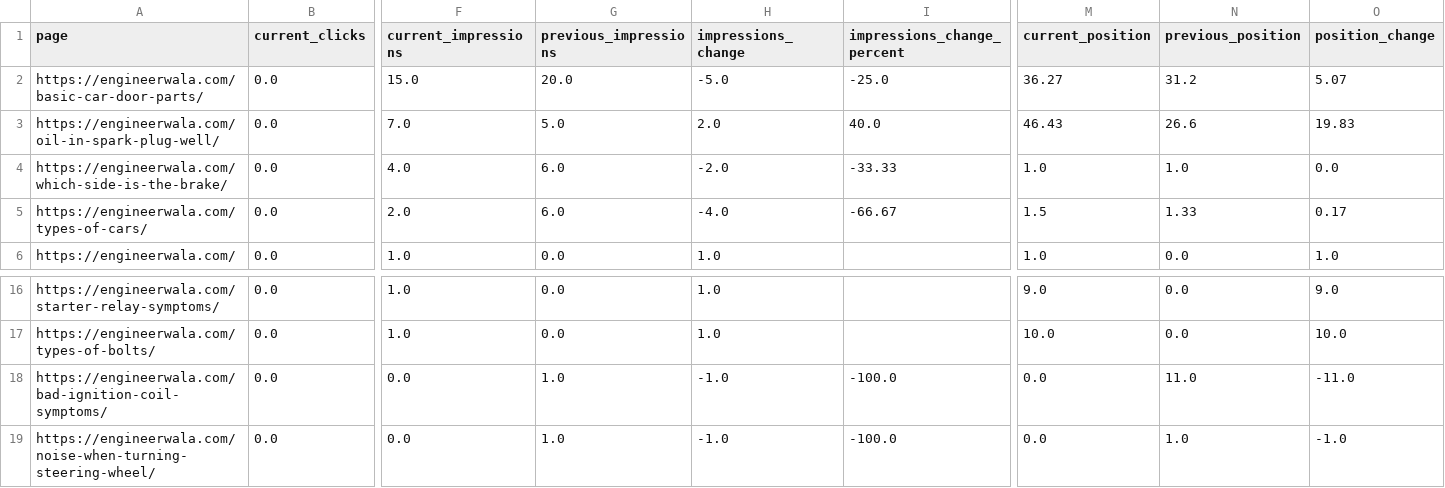
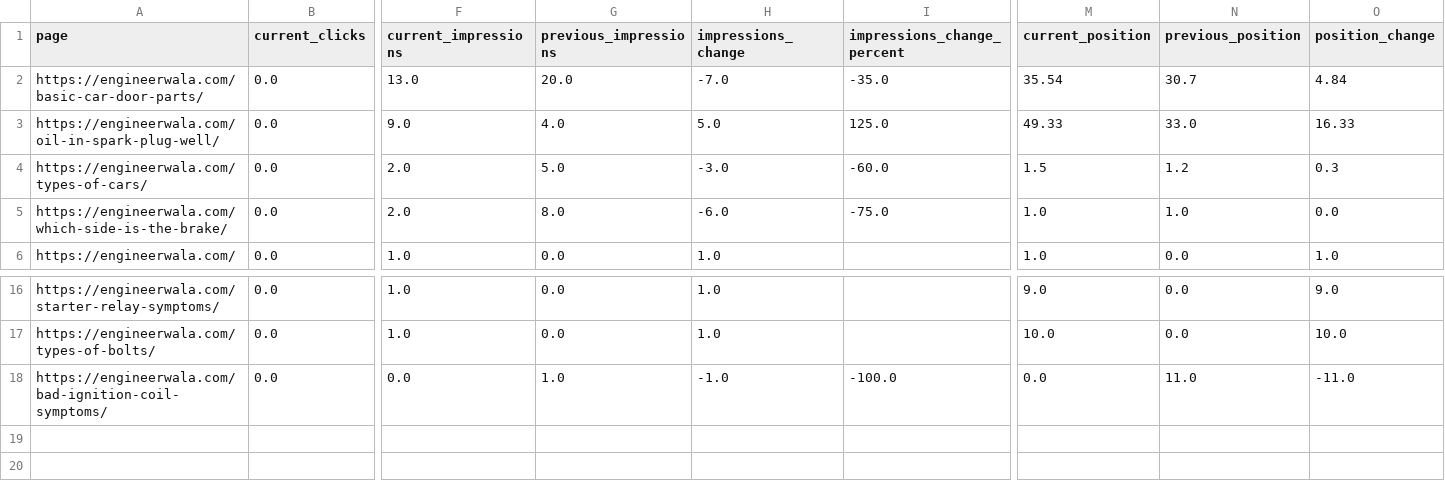
Before and after one commit to hamidrasheed350-hue/engineerwala-seo-tracker, a CSV file: data/search_console_pages.csv, drawn as a sheet; only a part is shown, gaps mark what is left out; removed rows and columns are numbered as before the commit, all else as after; rows hold the shown columns only; the diff names each change by its address in the sheet, - before the commit and + after, or states it on an @@ line.

```diff
--- a/data/search_console_pages.csv
+++ b/data/search_console_pages.csv
-F2 (current_impressions): 15.0
+F2 (current_impressions): 13.0
-H2 (impressions_change): -5.0
+H2 (impressions_change): -7.0
-I2 (impressions_change_percent): -25.0
+I2 (impressions_change_percent): -35.0
-M2 (current_position): 36.27
+M2 (current_position): 35.54
-N2 (previous_position): 31.2
+N2 (previous_position): 30.7
-O2 (position_change): 5.07
+O2 (position_change): 4.84
-F3 (current_impressions): 7.0
+F3 (current_impressions): 9.0
-G3 (previous_impressions): 5.0
+G3 (previous_impressions): 4.0
-H3 (impressions_change): 2.0
+H3 (impressions_change): 5.0
-I3 (impressions_change_percent): 40.0
+I3 (impressions_change_percent): 125.0
-M3 (current_position): 46.43
+M3 (current_position): 49.33
-N3 (previous_position): 26.6
+N3 (previous_position): 33.0
-O3 (position_change): 19.83
+O3 (position_change): 16.33
+row 4: https://engineerwala.com/types-of-cars/ | 0.0 | 2.0 | 5.0 | -3.0 | -60.0 | 1.5 | 1.2 | 0.3
-F5 (current_impressions): 4.0
+F5 (current_impressions): 2.0
-G5 (previous_impressions): 6.0
+G5 (previous_impressions): 8.0
-H5 (impressions_change): -2.0
+H5 (impressions_change): -6.0
-I5 (impressions_change_percent): -33.33
+I5 (impressions_change_percent): -75.0
-row 5: https://engineerwala.com/types-of-cars/ | 0.0 | 2.0 | 6.0 | -4.0 | -66.67 | 1.5 | 1.33 | 0.17
-row 19: https://engineerwala.com/noise-when-turning-steering-wheel/ | 0.0 | 0.0 | 1.0 | -1.0 | -100.0 | 0.0 | 1.0 | -1.0
```
Also changed, not shown: data/high_issues.csv, data/issues.csv, 14 other files.
